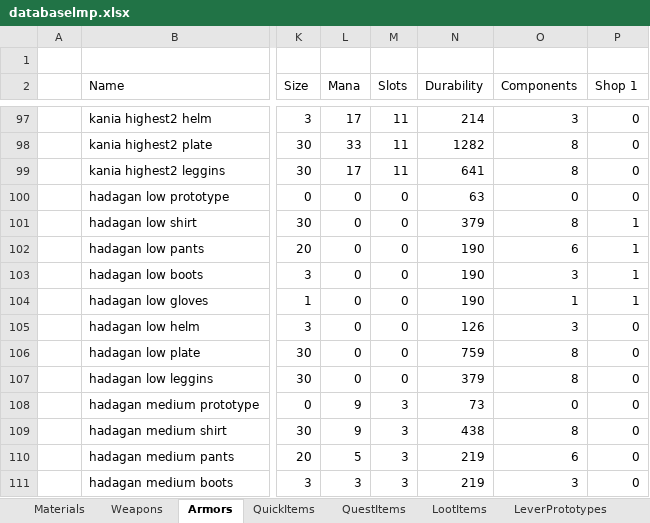
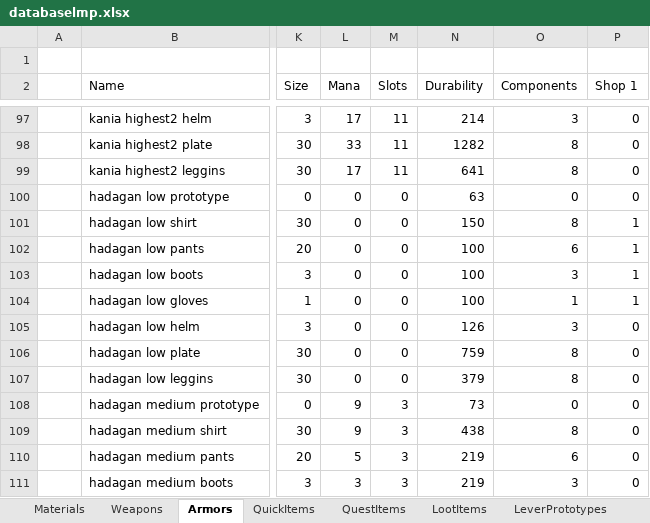
Before and after one commit to Kyr4l/ei-universal-mod, an Excel workbook: resources/universal-mod/xlsx/databaselmp.xlsx, sheet Armors, drawn as a sheet; only a part is shown, gaps mark what is left out; values as stored, in another font and other column widths than the file's, no borders; the diff names each change by its address in the sheet, - before the commit and + after, or states it on an @@ line.

Commit message:
regression - removed files causing crashes deleted redundant files re exported some textures reduced durability of the starter armor

```diff
--- a/resources/universal-mod/xlsx/databaselmp.xlsx (sheet Armors)
+++ b/resources/universal-mod/xlsx/databaselmp.xlsx (sheet Armors)
-N101 (Durability): 379
+N101 (Durability): 150
-N102:N104 (Durability): 190
+N102:N104 (Durability): 100
```
Also changed, not shown: sheet Materials, 22 other files.
